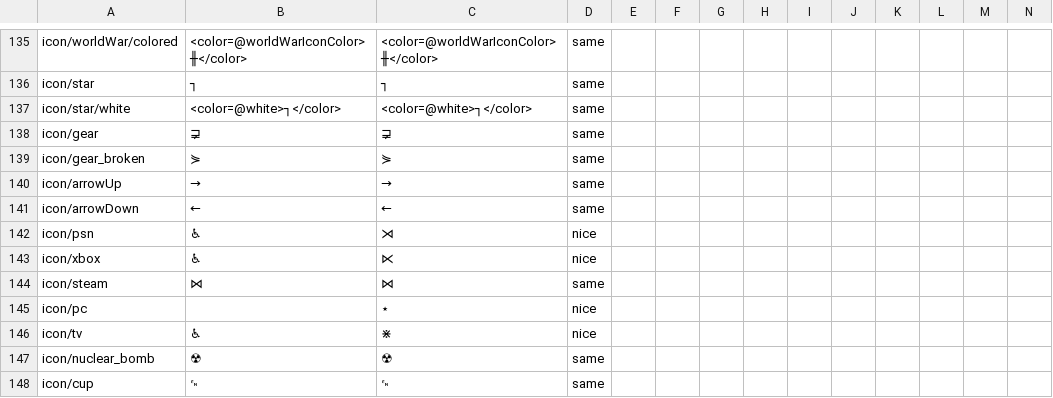
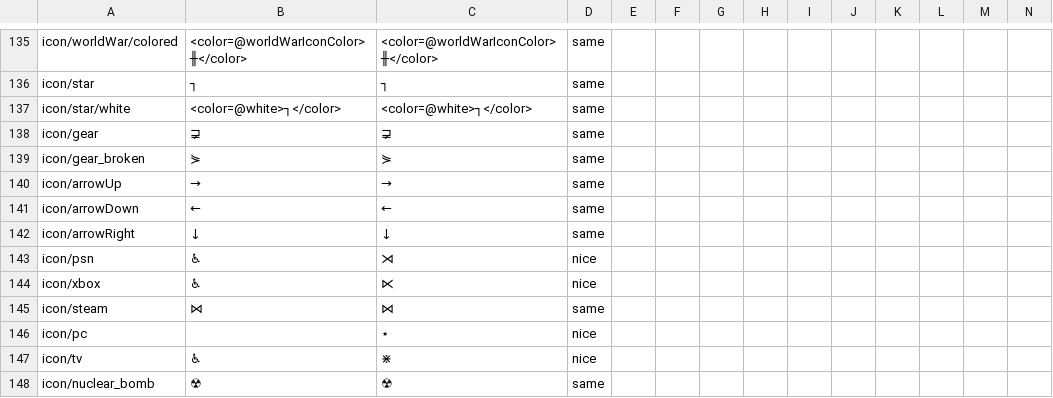
Before and after one commit to mikechuy/SCAM, a CSV file: _online.csv, drawn as a sheet; only a part is shown, gaps mark what is left out; the shorter side is filled out with more unchanged rows; rows hold the shown columns only; the diff names each change by its address in the sheet, - before the commit and + after, or states it on an @@ line.

```diff
--- a/_online.csv
+++ b/_online.csv
+row 142: icon/arrowRight | ↓ | ↓ | same
```
Also changed, not shown: controls.csv, menu.csv, 7 other files.
